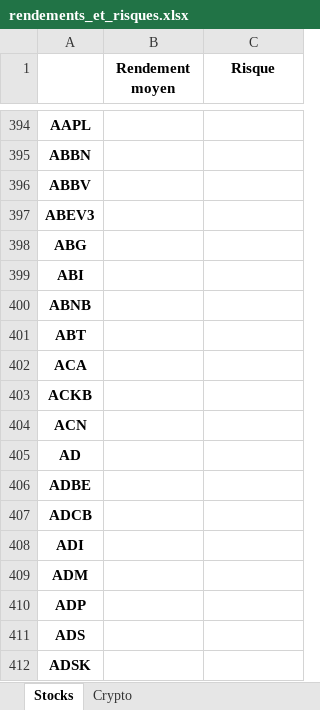
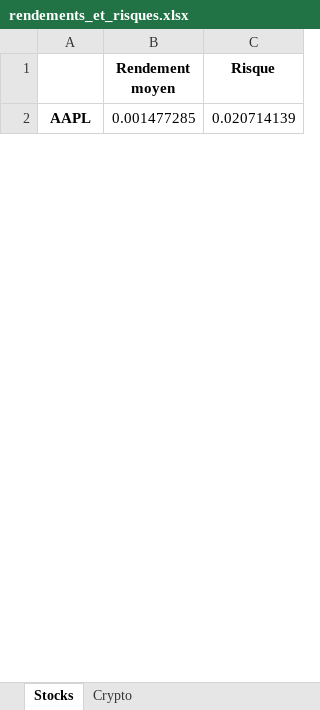
Before and after one commit to Finance-data-analytics/Financial-Data-Analytics, an Excel workbook: rendements_et_risques.xlsx, sheet Stocks, drawn as a sheet; only a part is shown, gaps mark what is left out; values as stored, in another font and other column widths than the file's, no borders; removed rows and columns are numbered as before the commit, all else as after; the diff covers the shown part only; the diff names each change by its address in the sheet, - before the commit and + after, or states it on an @@ line.

```diff
--- a/rendements_et_risques.xlsx (sheet Stocks)
+++ b/rendements_et_risques.xlsx (sheet Stocks)
-B2 (Rendement moyen): (empty)
+B2 (Rendement moyen): 0.001477285
-C2 (Risque): (empty)
+C2 (Risque): 0.020714139
-row 395: ABBN
-row 396: ABBV
-row 397: ABEV3
-row 398: ABG
-row 399: ABI
-row 400: ABNB
-row 401: ABT
-row 402: ACA
-row 403: ACKB
-row 404: ACN
-row 405: AD
-row 406: ADBE
-row 407: ADCB
-row 408: ADI
-row 409: ADM
-row 410: ADP
-row 411: ADS
-row 412: ADSK
```
Also changed, not shown: 915 removed rows and 8 edited cells elsewhere in this sheet, sheet Crypto, cryptos_market_cap.xlsx, 5 other files.
